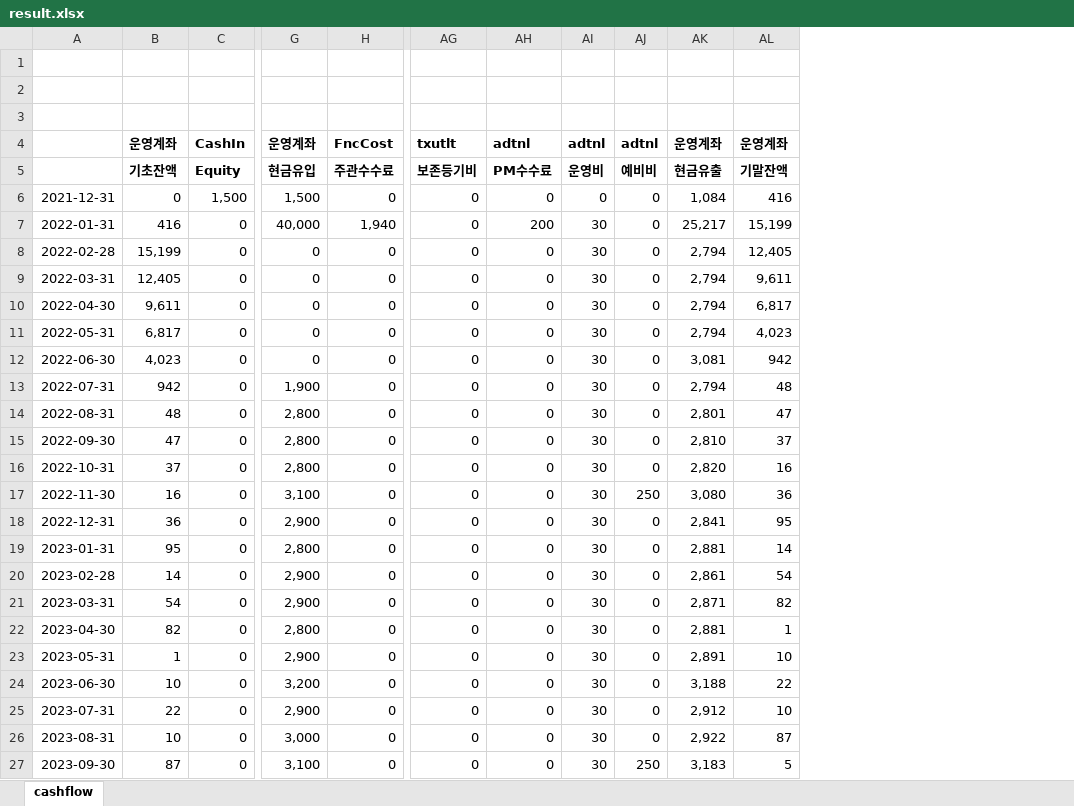
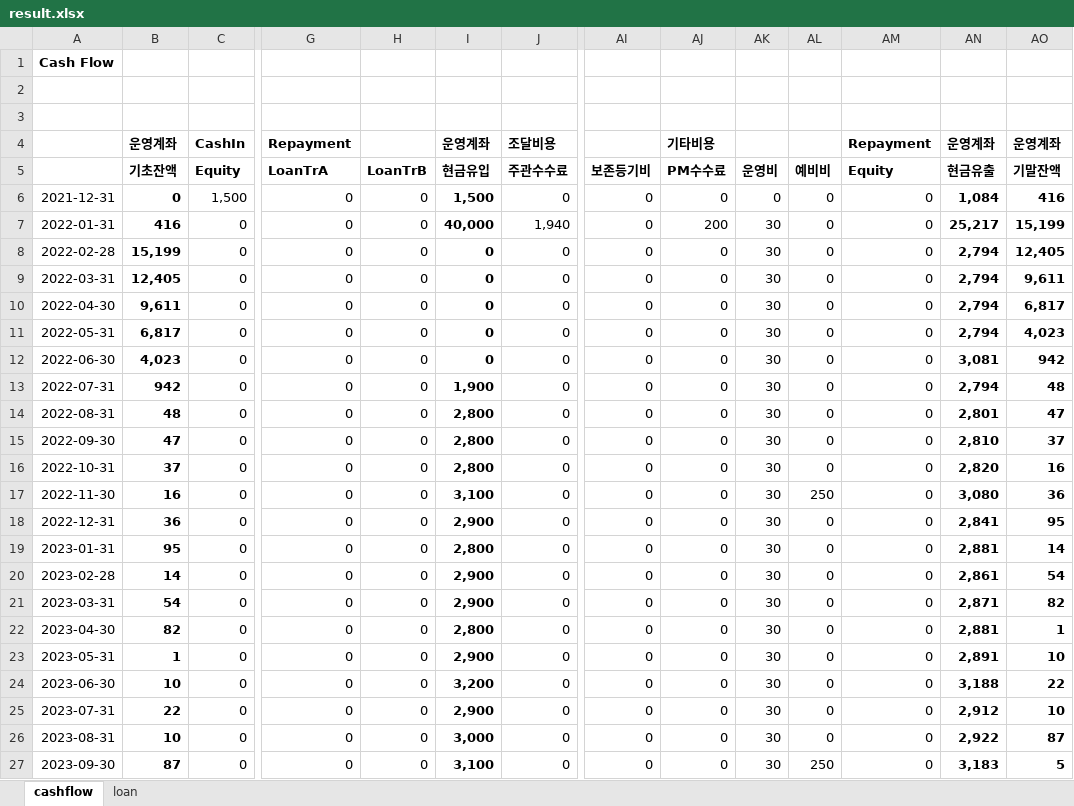
Before and after one commit to kphong16/Financial_Model-CashFlow4, an Excel workbook: case1/result.xlsx, sheet cashflow, drawn as a sheet; only a part is shown, gaps mark what is left out; values as stored, in another font and other column widths than the file's, no borders; removed rows and columns are numbered as before the commit, all else as after; rows hold the shown columns only; the diff covers the shown part only; the diff names each change by its address in the sheet, - before the commit and + after, or states it on an @@ line.

```diff
--- a/case1/result.xlsx (sheet cashflow)
+++ b/case1/result.xlsx (sheet cashflow)
+sheet tab: loan
+column G (LoanTrA), row 4: Repayment; rows 6-27: all 0
+column H (LoanTrB), rows 6-27: all 0
+column AM (Equity), row 4: Repayment; rows 6-27: all 0
+row 1: Cash Flow
-row 4: (empty)
+row 4:  | 운영계좌 | CashIn | Repayment |  | 운영계좌 | 조달비용 |  | 기타비용 |  |  | Repayment | 운영계좌 | 운영계좌
-row 4:  | 운영계좌 | CashIn | 운영계좌 | FncCost | txutlt | adtnl | adtnl | adtnl | 운영계좌 | 운영계좌
-B6:B27 bold: off
+B6:B27 bold: on
-I6:I27 bold: off
+I6:I27 bold: on
-AN6:AO27 bold: off
+AN6:AO27 bold: on
```
Also changed, not shown: 2 edited cells and cell formats elsewhere in this sheet, 3 other files.
